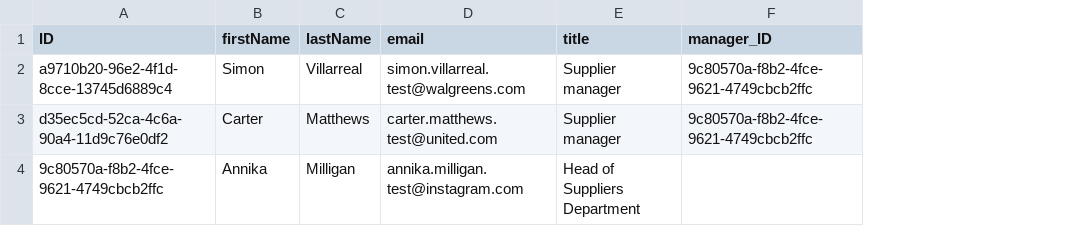
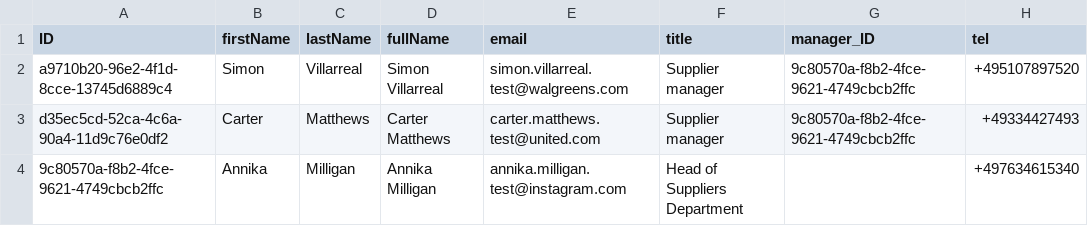
Before and after one commit to DashaErmolich/LabSupplies, a CSV file: db/data/db-Contacts.csv, drawn as a sheet; the diff names each change by its address in the sheet, - before the commit and + after, or states it on an @@ line.

```diff
--- a/db/data/db-Contacts.csv
+++ b/db/data/db-Contacts.csv
+column D (fullName), rows 2-4: Simon Villarreal | Carter Matthews | Annika Milligan
+column H (tel), rows 2-4: +495107897520 | +49334427493 | +497634615340
```
Also changed, not shown: db/data/db-Addresses.csv, db/data/db-Products.csv, 20 other files.
